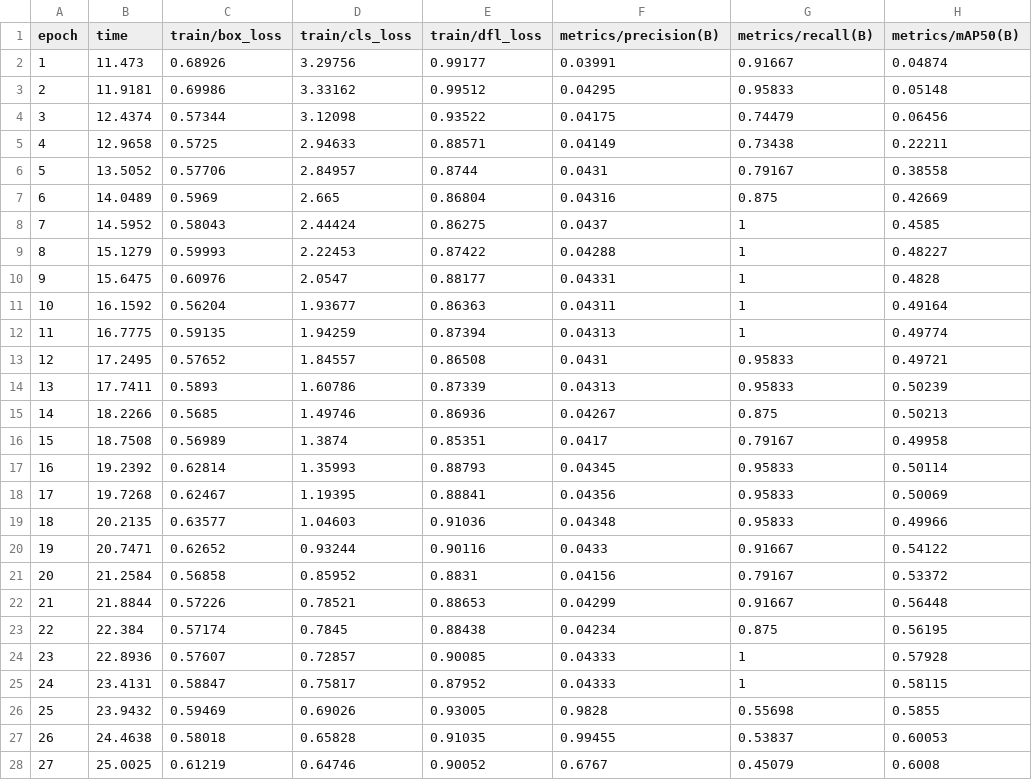
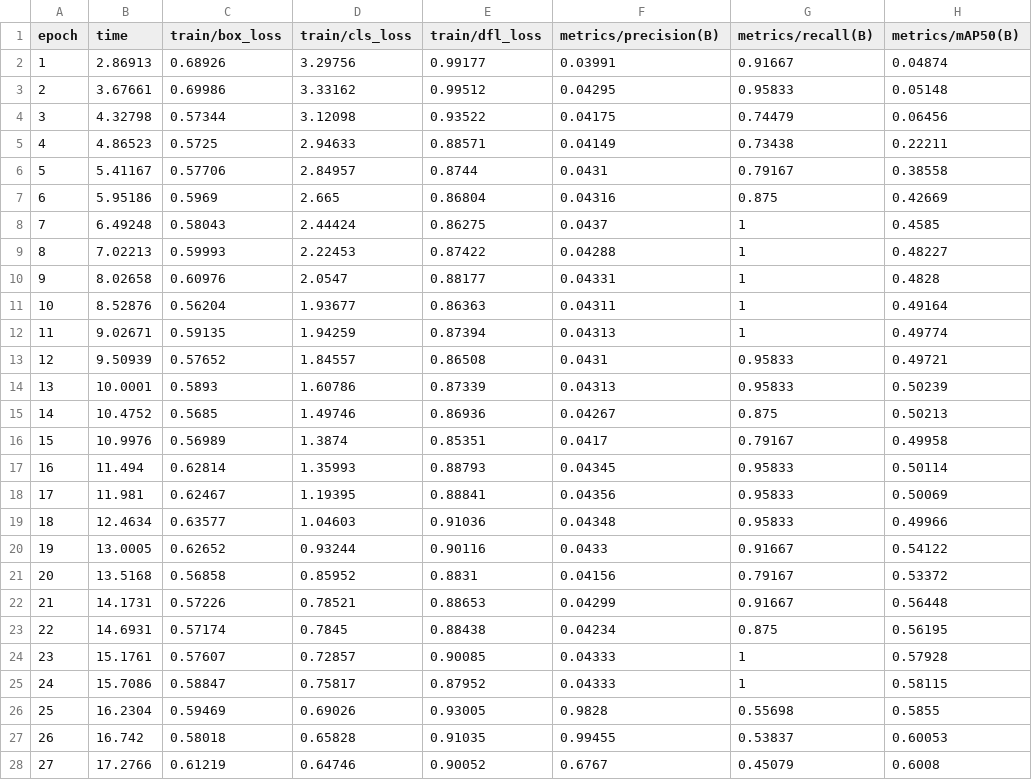
Before and after one commit to warreugent/Thesis_WDV, a CSV file: Models/Yolo/runs/apples/yolo11n_inst500/results.csv, drawn as a sheet; only a part is shown; the diff covers the shown part only; the diff names each change by its address in the sheet, - before the commit and + after, or states it on an @@ line.

```diff
--- a/Models/Yolo/runs/apples/yolo11n_inst500/results.csv
+++ b/Models/Yolo/runs/apples/yolo11n_inst500/results.csv
-B2 (time): 11.473
+B2 (time): 2.86913
-B3 (time): 11.9181
+B3 (time): 3.67661
-B4 (time): 12.4374
+B4 (time): 4.32798
-B5 (time): 12.9658
+B5 (time): 4.86523
-B6 (time): 13.5052
+B6 (time): 5.41167
-B7 (time): 14.0489
+B7 (time): 5.95186
-B8 (time): 14.5952
+B8 (time): 6.49248
-B9 (time): 15.1279
+B9 (time): 7.02213
-B10 (time): 15.6475
+B10 (time): 8.02658
-B11 (time): 16.1592
+B11 (time): 8.52876
-B12 (time): 16.7775
+B12 (time): 9.02671
-B13 (time): 17.2495
+B13 (time): 9.50939
-B14 (time): 17.7411
+B14 (time): 10.0001
-B15 (time): 18.2266
+B15 (time): 10.4752
-B16 (time): 18.7508
+B16 (time): 10.9976
-B17 (time): 19.2392
+B17 (time): 11.494
-B18 (time): 19.7268
+B18 (time): 11.981
-B19 (time): 20.2135
+B19 (time): 12.4634
-B20 (time): 20.7471
+B20 (time): 13.0005
-B21 (time): 21.2584
+B21 (time): 13.5168
-B22 (time): 21.8844
+B22 (time): 14.1731
-B23 (time): 22.384
+B23 (time): 14.6931
-B24 (time): 22.8936
+B24 (time): 15.1761
-B25 (time): 23.4131
+B25 (time): 15.7086
-B26 (time): 23.9432
+B26 (time): 16.2304
-B27 (time): 24.4638
+B27 (time): 16.742
-B28 (time): 25.0025
+B28 (time): 17.2766
```
Also changed, not shown: 73 edited cells elsewhere in this file, 37 other files.
